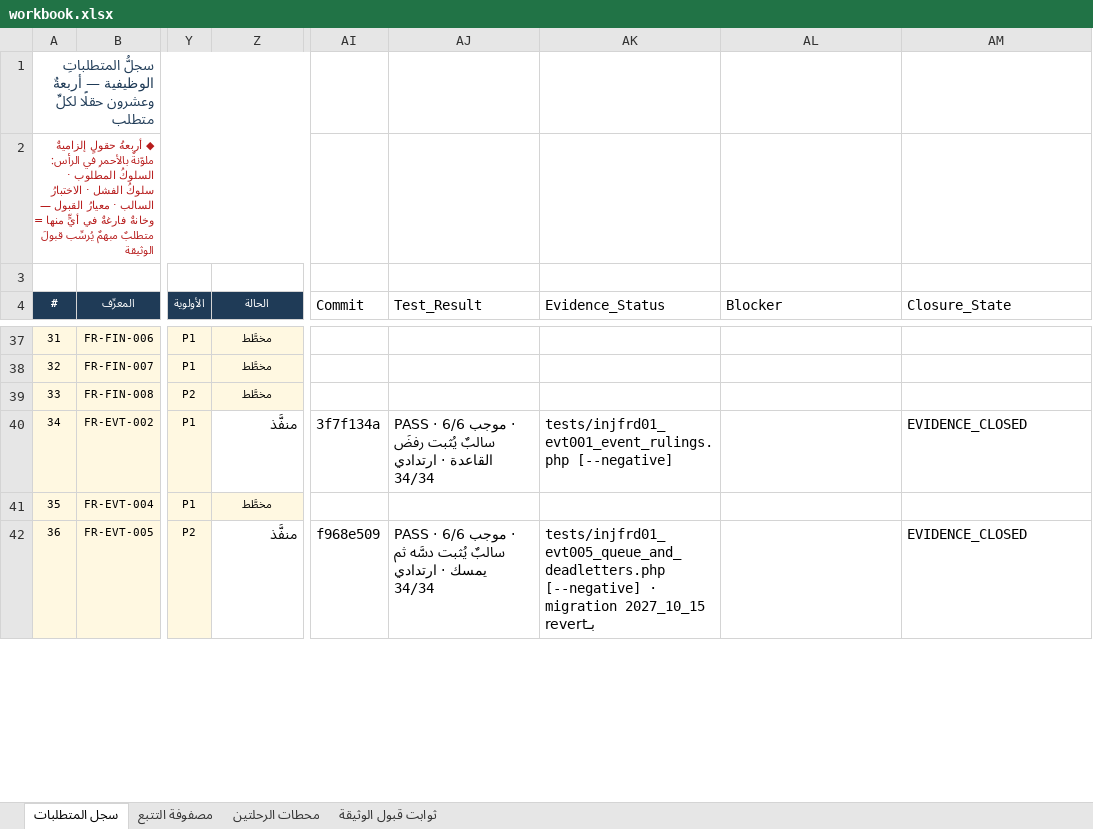
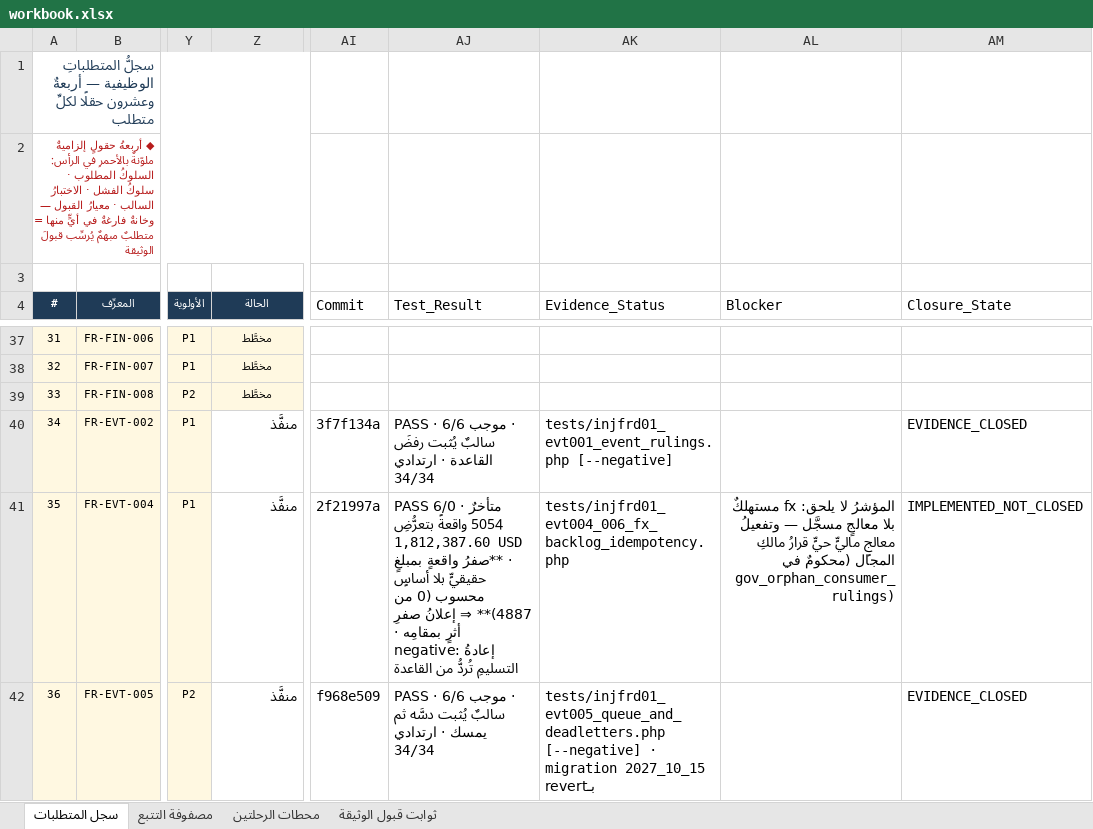
Before and after one commit to mohamed-sd/ems, an Excel workbook: docs/sources/INJ-FRD-REM-01/workbook.xlsx, sheet سجل المتطلبات, drawn as a sheet; only a part is shown, gaps mark what is left out; values as stored, in another font and other column widths than the file's, no borders; the diff covers the shown part only; the diff names each change by its address in the sheet, - before the commit and + after, or states it on an @@ line.

```diff
--- a/docs/sources/INJ-FRD-REM-01/workbook.xlsx (sheet سجل المتطلبات)
+++ b/docs/sources/INJ-FRD-REM-01/workbook.xlsx (sheet سجل المتطلبات)
-Z41 (الحالة): مخطَّط
+Z41 (الحالة): منفَّذ
@@ Z41 fill: #FFF8E1 → none, text size: larger, alignment: center → right @@
-AI41 (Commit): (empty)
+AI41 (Commit): 2f21997a
-AJ41 (Test_Result): (empty)
+AJ41 (Test_Result): PASS 6/0 · متأخرٌ 5054 واقعةً بتعرُّضِ 1,812,387.60 USD · **صفرُ واقعةٍ بمبلغٍ حقيقيٍّ بلا أساسٍ محسوب (0 من 4887)** ⇒ إعلانُ صفرِ أثرٍ بمقامِه · negative: إعادةُ التسليمِ تُردُّ من القاعدة
-AK41 (Evidence_Status): (empty)
+AK41 (Evidence_Status): tests/injfrd01_evt004_006_fx_backlog_idempotency.php
-AL41 (Blocker): (empty)
+AL41 (Blocker): المؤشرُ لا يلحق: fx مستهلكٌ بلا معالجٍ مسجَّل — وتفعيلُ معالجٍ ماليٍّ حيٍّ قرارُ مالكِ المجال (محكومٌ في gov_orphan_consumer_rulings)
-AM41 (Closure_State): (empty)
+AM41 (Closure_State): IMPLEMENTED_NOT_CLOSED
```
Also changed, not shown: 15 edited cells and cell formats elsewhere in this sheet.
